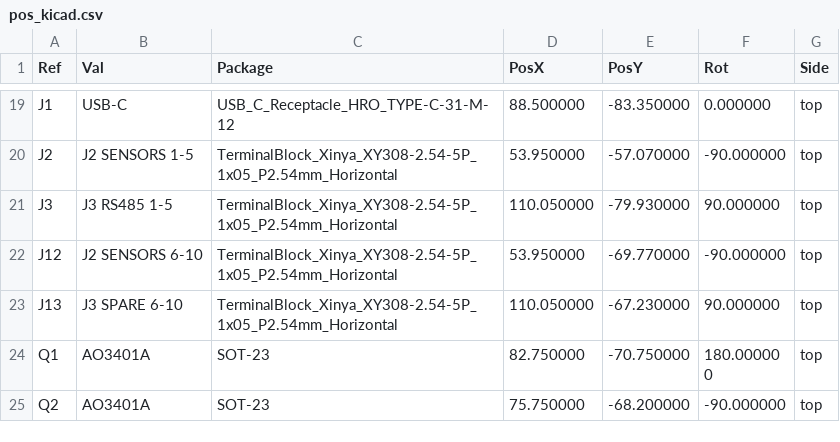
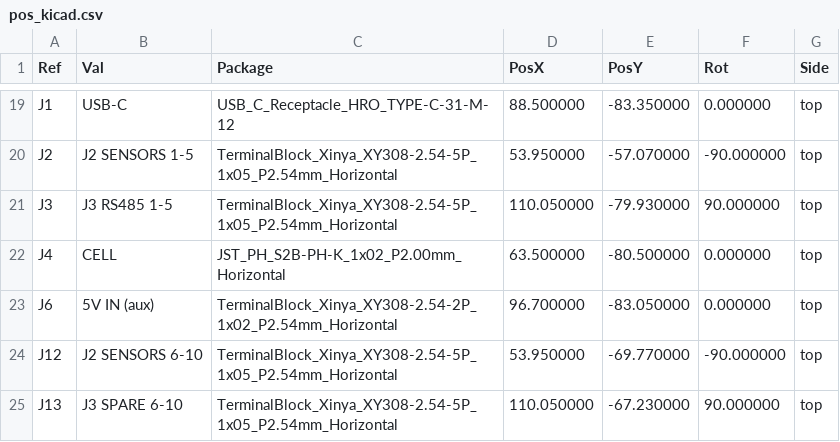
Before and after one commit to mitra42/frugal-iot-hw-sensor, a CSV file: claude-tools/layout/out/fab/pos_kicad.csv, drawn as a sheet; only a part is shown, gaps mark what is left out; the shorter side is filled out with more unchanged rows; the diff names each change by its address in the sheet, - before the commit and + after, or states it on an @@ line.

```diff
--- a/claude-tools/layout/out/fab/pos_kicad.csv
+++ b/claude-tools/layout/out/fab/pos_kicad.csv
+row 22: J4 | CELL | JST_PH_S2B-PH-K_1x02_P2.00mm_Horizontal | 63.500000 | -80.500000 | 0.000000 | top
+row 23: J6 | 5V IN (aux) | TerminalBlock_Xinya_XY308-2.54-2P_1x02_P2.54mm_Horizontal | 96.700000 | -83.050000 | 0.000000 | top
```
Also changed, not shown: claude-tools/layout/out/fab/bom_kicad.csv, claude-tools/schematic/out/bom.csv, 52 other files.
